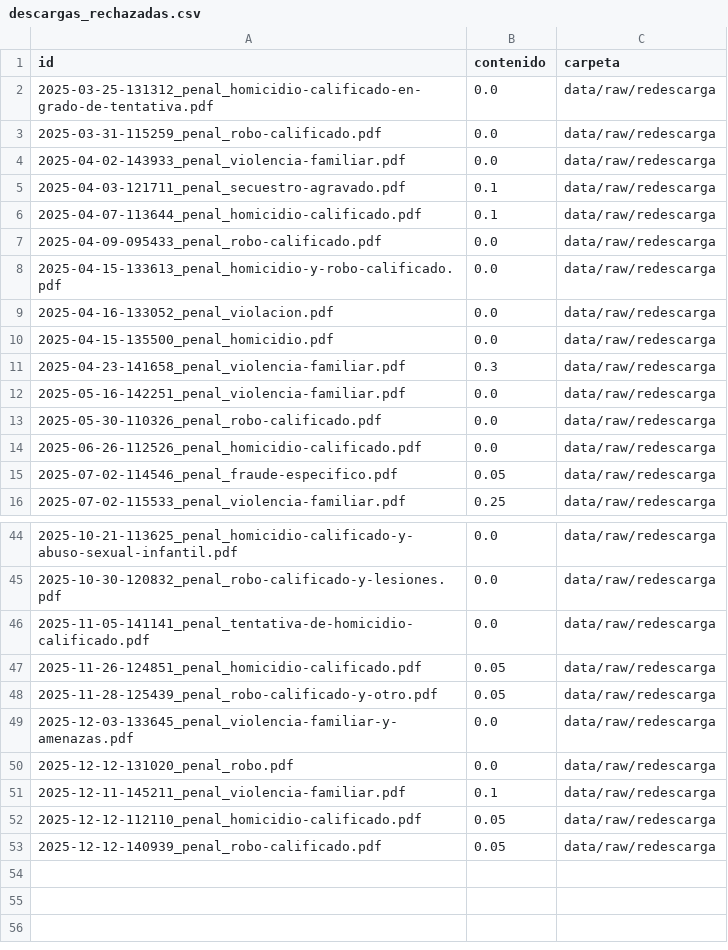
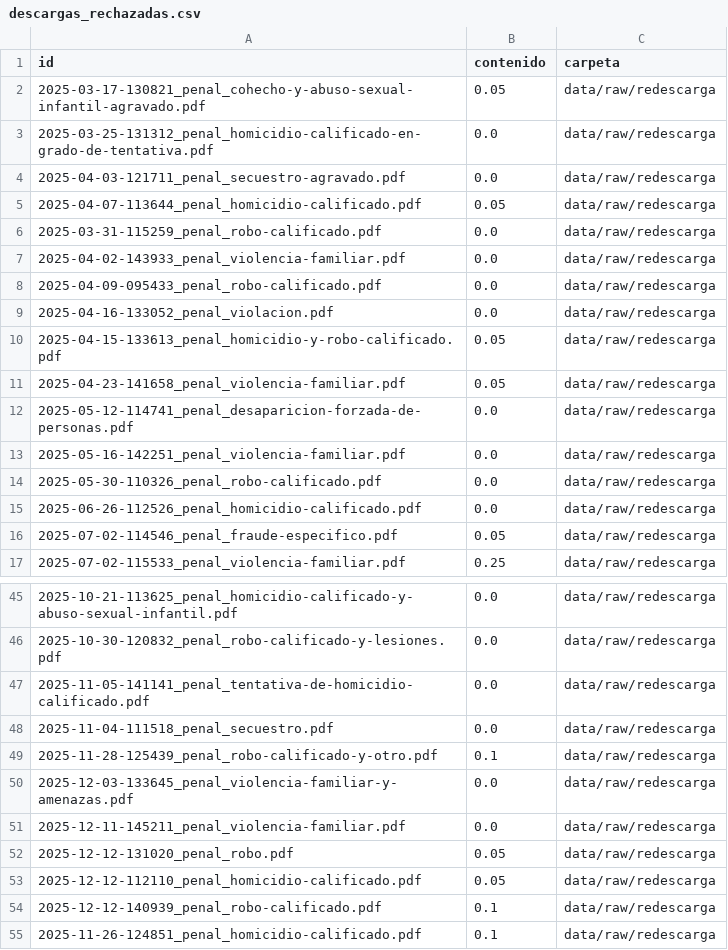
Before and after one commit to nachovazquez98/Co-piloto-Jur-dico-H-brido-con-local-LLM-y-RAG, a CSV file: data/corpus/descargas_rechazadas.csv, drawn as a sheet; only a part is shown, gaps mark what is left out; the diff covers the shown part only.

```diff
--- a/data/corpus/descargas_rechazadas.csv
+++ b/data/corpus/descargas_rechazadas.csv
@@ -1,12 +1,13 @@
 id,contenido,carpeta
+2025-03-17-130821_penal_cohecho-y-abuso-sexual-infantil-agravado.pdf,0.05,data/raw/redescarga
 2025-03-25-131312_penal_homicidio-calificado-en-grado-de-tentativa.pdf,0.0,data/raw/redescarga
+2025-04-03-121711_penal_secuestro-agravado.pdf,0.0,data/raw/redescarga
+2025-04-07-113644_penal_homicidio-calificado.pdf,0.05,data/raw/redescarga
 2025-03-31-115259_penal_robo-calificado.pdf,0.0,data/raw/redescarga
 2025-04-02-143933_penal_violencia-familiar.pdf,0.0,data/raw/redescarga
-2025-04-03-121711_penal_secuestro-agravado.pdf,0.1,data/raw/redescarga
-2025-04-07-113644_penal_homicidio-calificado.pdf,0.1,data/raw/redescarga
 2025-04-09-095433_penal_robo-calificado.pdf,0.0,data/raw/redescarga
-2025-04-15-133613_penal_homicidio-y-robo-calificado.pdf,0.0,data/raw/redescarga
 2025-04-16-133052_penal_violacion.pdf,0.0,data/raw/redescarga
-2025-04-15-135500_penal_homicidio.pdf,0.0,data/raw/redescarga
-2025-04-23-141658_penal_violencia-familiar.pdf,0.3,data/raw/redescarga
+2025-04-15-133613_penal_homicidio-y-robo-calificado.pdf,0.05,data/raw/redescarga
+2025-04-23-141658_penal_violencia-familiar.pdf,0.05,data/raw/redescarga
+2025-05-12-114741_penal_desaparicion-forzada-de-personas.pdf,0.0,data/raw/redescarga
 2025-05-16-142251_penal_violencia-familiar.pdf,0.0,data/raw/redescarga
@@ -46,8 +47,9 @@ id,contenido,carpeta
 2025-11-05-141141_penal_tentativa-de-homicidio-calificado.pdf,0.0,data/raw/redescarga
-2025-11-26-124851_penal_homicidio-calificado.pdf,0.05,data/raw/redescarga
-2025-11-28-125439_penal_robo-calificado-y-otro.pdf,0.05,data/raw/redescarga
+2025-11-04-111518_penal_secuestro.pdf,0.0,data/raw/redescarga
+2025-11-28-125439_penal_robo-calificado-y-otro.pdf,0.1,data/raw/redescarga
 2025-12-03-133645_penal_violencia-familiar-y-amenazas.pdf,0.0,data/raw/redescarga
-2025-12-12-131020_penal_robo.pdf,0.0,data/raw/redescarga
-2025-12-11-145211_penal_violencia-familiar.pdf,0.1,data/raw/redescarga
+2025-12-11-145211_penal_violencia-familiar.pdf,0.0,data/raw/redescarga
+2025-12-12-131020_penal_robo.pdf,0.05,data/raw/redescarga
 2025-12-12-112110_penal_homicidio-calificado.pdf,0.05,data/raw/redescarga
-2025-12-12-140939_penal_robo-calificado.pdf,0.05,data/raw/redescarga
+2025-12-12-140939_penal_robo-calificado.pdf,0.1,data/raw/redescarga
+2025-11-26-124851_penal_homicidio-calificado.pdf,0.1,data/raw/redescarga
```
Also changed, not shown: 4 added rows, 4 removed rows, 5 moved rows and 5 edited cells elsewhere in this file, evaluacion/paginas_omitidas.csv, 19 other files.
